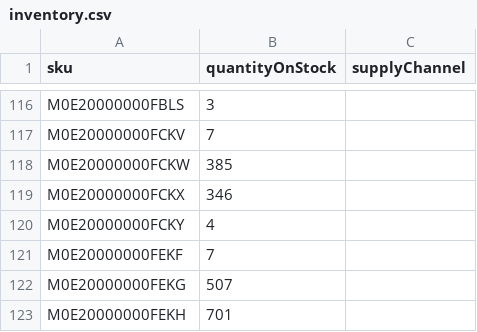
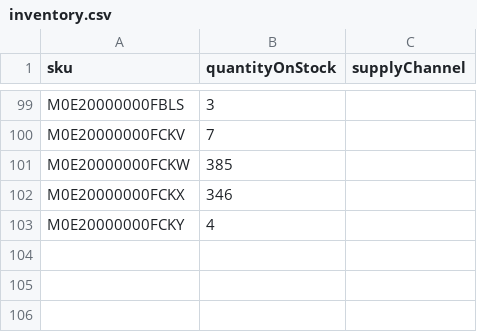
Before and after one commit to commercetools/commercetools-sunrise-data, a CSV file: data/inventory.csv, drawn as a sheet; only a part is shown, gaps mark what is left out; the diff covers the shown part only; the diff names each change by its address in the sheet, - before the commit and + after, or states it on an @@ line.

```diff
--- a/data/inventory.csv
+++ b/data/inventory.csv
-row 121: M0E20000000FEKF | 7
-row 122: M0E20000000FEKG | 507
-row 123: M0E20000000FEKH | 701
```
Also changed, not shown: 17 removed rows elsewhere in this file, data/categories.csv, data/orders.csv, 1 other file.
